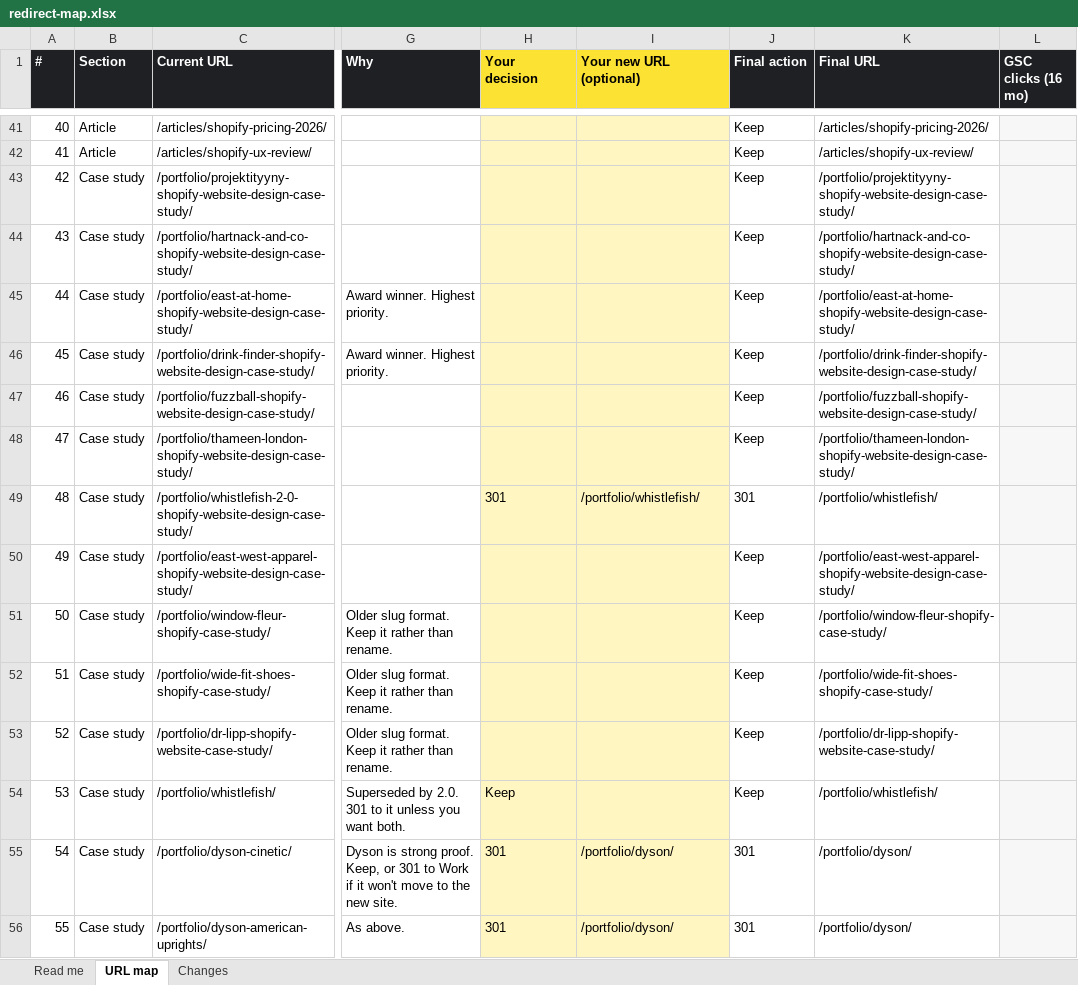
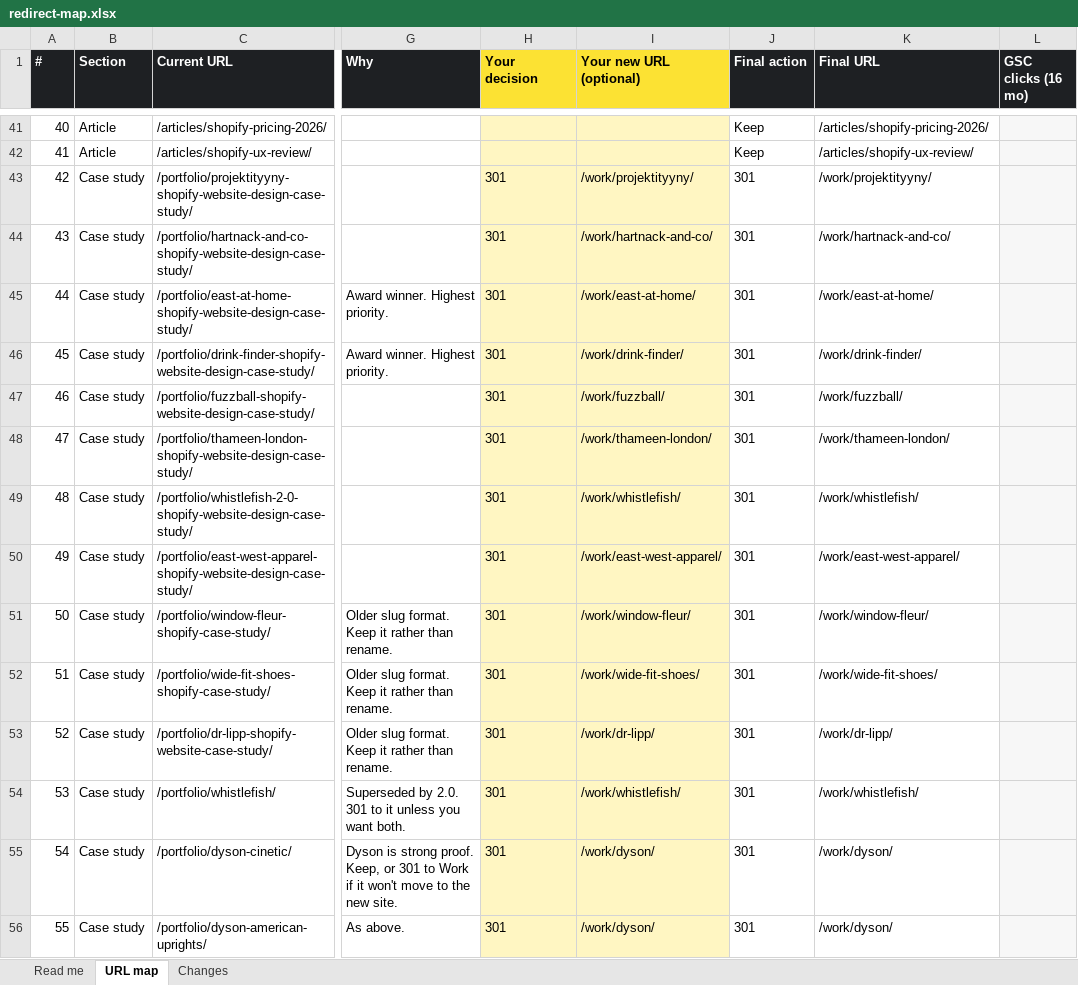
Before and after one commit to anthonyisfreelance/anthony-is-freelance, an Excel workbook: migration/redirect-map.xlsx, sheet URL map, drawn as a sheet; only a part is shown, gaps mark what is left out; values as stored, in another font and other column widths than the file's, no borders; conditional formats not drawn; the diff covers the shown part only; the diff names each change by its address in the sheet, - before the commit and + after, or states it on an @@ line.

```diff
--- a/migration/redirect-map.xlsx (sheet URL map)
+++ b/migration/redirect-map.xlsx (sheet URL map)
-H43:H48 (Your decision): (empty)
+H43:H48 (Your decision): 301
-I43 (Your new URL (optional)): (empty)
+I43 (Your new URL (optional)): /work/projektityyny/
-J43:J48 (Final action): Keep
+J43:J48 (Final action): 301
-K43 (Final URL): /portfolio/projektityyny-shopify-website-design-case-study/
+K43 (Final URL): /work/projektityyny/
-I44 (Your new URL (optional)): (empty)
+I44 (Your new URL (optional)): /work/hartnack-and-co/
-K44 (Final URL): /portfolio/hartnack-and-co-shopify-website-design-case-study/
+K44 (Final URL): /work/hartnack-and-co/
-I45 (Your new URL (optional)): (empty)
+I45 (Your new URL (optional)): /work/east-at-home/
-K45 (Final URL): /portfolio/east-at-home-shopify-website-design-case-study/
+K45 (Final URL): /work/east-at-home/
-I46 (Your new URL (optional)): (empty)
+I46 (Your new URL (optional)): /work/drink-finder/
-K46 (Final URL): /portfolio/drink-finder-shopify-website-design-case-study/
+K46 (Final URL): /work/drink-finder/
-I47 (Your new URL (optional)): (empty)
+I47 (Your new URL (optional)): /work/fuzzball/
-K47 (Final URL): /portfolio/fuzzball-shopify-website-design-case-study/
+K47 (Final URL): /work/fuzzball/
-I48 (Your new URL (optional)): (empty)
+I48 (Your new URL (optional)): /work/thameen-london/
-K48 (Final URL): /portfolio/thameen-london-shopify-website-design-case-study/
+K48 (Final URL): /work/thameen-london/
-I49 (Your new URL (optional)): /portfolio/whistlefish/
+I49 (Your new URL (optional)): /work/whistlefish/
-K49 (Final URL): /portfolio/whistlefish/
+K49 (Final URL): /work/whistlefish/
-H50:H53 (Your decision): (empty)
+H50:H53 (Your decision): 301
-I50 (Your new URL (optional)): (empty)
+I50 (Your new URL (optional)): /work/east-west-apparel/
-J50:J54 (Final action): Keep
+J50:J54 (Final action): 301
-K50 (Final URL): /portfolio/east-west-apparel-shopify-website-design-case-study/
+K50 (Final URL): /work/east-west-apparel/
-I51 (Your new URL (optional)): (empty)
+I51 (Your new URL (optional)): /work/window-fleur/
-K51 (Final URL): /portfolio/window-fleur-shopify-case-study/
+K51 (Final URL): /work/window-fleur/
-I52 (Your new URL (optional)): (empty)
+I52 (Your new URL (optional)): /work/wide-fit-shoes/
-K52 (Final URL): /portfolio/wide-fit-shoes-shopify-case-study/
+K52 (Final URL): /work/wide-fit-shoes/
-I53 (Your new URL (optional)): (empty)
+I53 (Your new URL (optional)): /work/dr-lipp/
-K53 (Final URL): /portfolio/dr-lipp-shopify-website-case-study/
+K53 (Final URL): /work/dr-lipp/
-H54 (Your decision): Keep
+H54 (Your decision): 301
-I54 (Your new URL (optional)): (empty)
+I54 (Your new URL (optional)): /work/whistlefish/
-K54 (Final URL): /portfolio/whistlefish/
+K54 (Final URL): /work/whistlefish/
-I55:I56 (Your new URL (optional)): /portfolio/dyson/
+I55:I56 (Your new URL (optional)): /work/dyson/
-K55:K56 (Final URL): /portfolio/dyson/
+K55:K56 (Final URL): /work/dyson/
```
Also changed, not shown: 18 added rows and 36 edited cells elsewhere in this sheet, sheet Changes, 43 other files.
